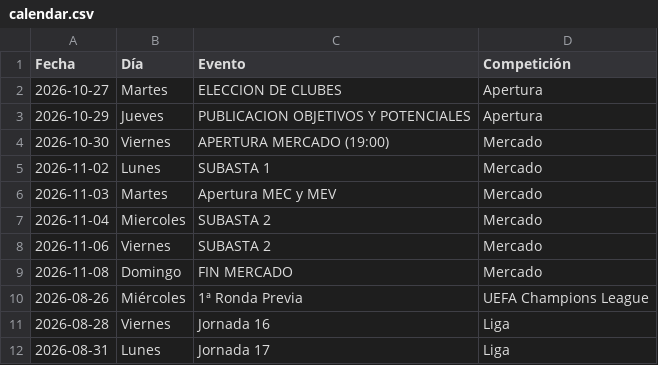
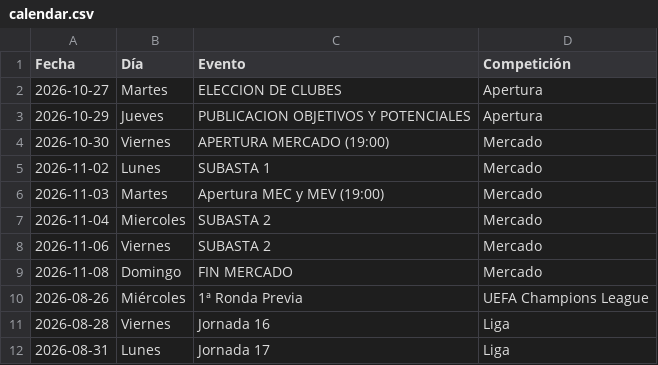
Before and after one commit to superligalv/SLV-Tools, a CSV file: calendar.csv, drawn as a sheet; only a part is shown.

Commit message:
Calendar update

```diff
--- a/calendar.csv
+++ b/calendar.csv
@@ -5,3 +5,3 @@ Fecha,Día,Evento,Competición
 2026-11-02,Lunes,SUBASTA 1,Mercado
-2026-11-03,Martes,Apertura MEC y MEV,Mercado
+2026-11-03,Martes,Apertura MEC y MEV (19:00),Mercado
 2026-11-04,Miercoles,SUBASTA 2,Mercado
```
Also changed, not shown: 1 other file.
